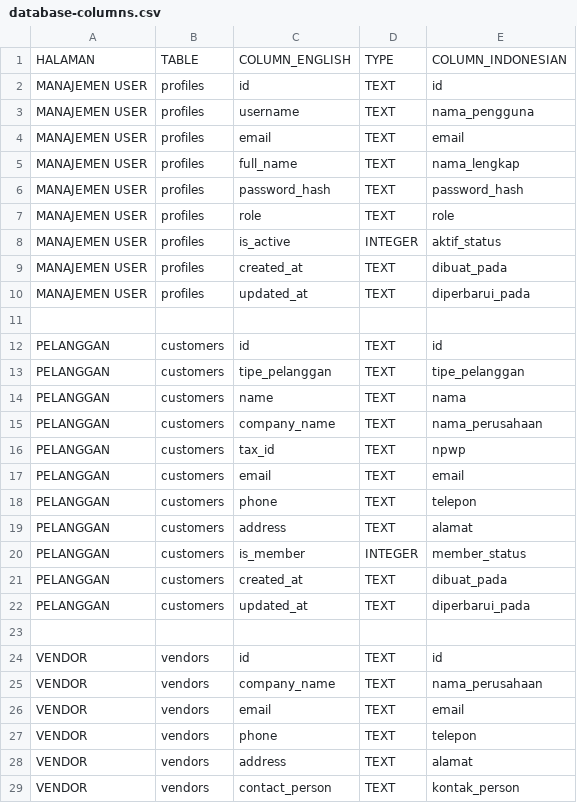
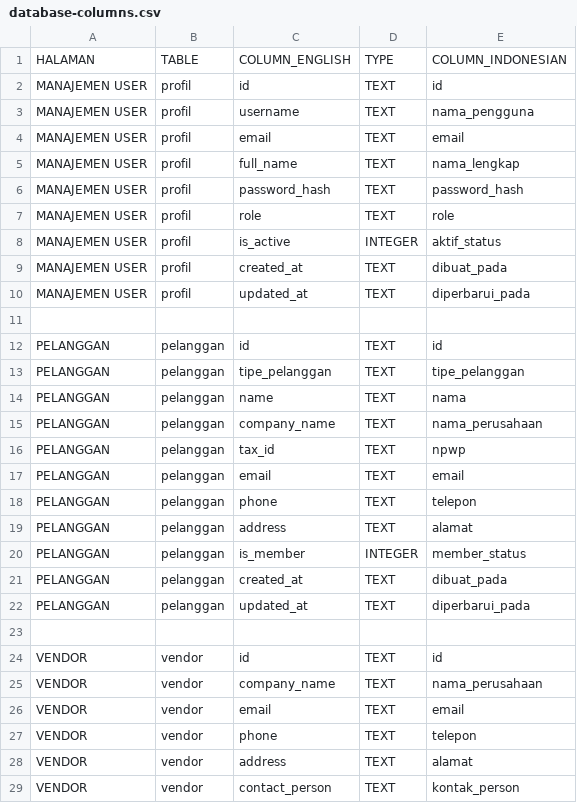
Before and after one commit to gargilang/gemiprintaio, a CSV file: csv/database-columns.csv, drawn as a sheet; only a part is shown; the diff covers the shown part only.

```diff
--- a/csv/database-columns.csv
+++ b/csv/database-columns.csv
@@ -1,29 +1,29 @@
 HALAMAN,TABLE,COLUMN_ENGLISH,TYPE,COLUMN_INDONESIAN
-MANAJEMEN USER,profiles,id,TEXT,id
-MANAJEMEN USER,profiles,username,TEXT,nama_pengguna
-MANAJEMEN USER,profiles,email,TEXT,email
-MANAJEMEN USER,profiles,full_name,TEXT,nama_lengkap
-MANAJEMEN USER,profiles,password_hash,TEXT,password_hash
-MANAJEMEN USER,profiles,role,TEXT,role
-MANAJEMEN USER,profiles,is_active,INTEGER,aktif_status
-MANAJEMEN USER,profiles,created_at,TEXT,dibuat_pada
-MANAJEMEN USER,profiles,updated_at,TEXT,diperbarui_pada
+MANAJEMEN USER,profil,id,TEXT,id
+MANAJEMEN USER,profil,username,TEXT,nama_pengguna
+MANAJEMEN USER,profil,email,TEXT,email
+MANAJEMEN USER,profil,full_name,TEXT,nama_lengkap
+MANAJEMEN USER,profil,password_hash,TEXT,password_hash
+MANAJEMEN USER,profil,role,TEXT,role
+MANAJEMEN USER,profil,is_active,INTEGER,aktif_status
+MANAJEMEN USER,profil,created_at,TEXT,dibuat_pada
+MANAJEMEN USER,profil,updated_at,TEXT,diperbarui_pada
 ,,,,
-PELANGGAN,customers,id,TEXT,id
-PELANGGAN,customers,tipe_pelanggan,TEXT,tipe_pelanggan
-PELANGGAN,customers,name,TEXT,nama
-PELANGGAN,customers,company_name,TEXT,nama_perusahaan
-PELANGGAN,customers,tax_id,TEXT,npwp
-PELANGGAN,customers,email,TEXT,email
-PELANGGAN,customers,phone,TEXT,telepon
-PELANGGAN,customers,address,TEXT,alamat
-PELANGGAN,customers,is_member,INTEGER,member_status
-PELANGGAN,customers,created_at,TEXT,dibuat_pada
-PELANGGAN,customers,updated_at,TEXT,diperbarui_pada
+PELANGGAN,pelanggan,id,TEXT,id
+PELANGGAN,pelanggan,tipe_pelanggan,TEXT,tipe_pelanggan
+PELANGGAN,pelanggan,name,TEXT,nama
+PELANGGAN,pelanggan,company_name,TEXT,nama_perusahaan
+PELANGGAN,pelanggan,tax_id,TEXT,npwp
+PELANGGAN,pelanggan,email,TEXT,email
+PELANGGAN,pelanggan,phone,TEXT,telepon
+PELANGGAN,pelanggan,address,TEXT,alamat
+PELANGGAN,pelanggan,is_member,INTEGER,member_status
+PELANGGAN,pelanggan,created_at,TEXT,dibuat_pada
+PELANGGAN,pelanggan,updated_at,TEXT,diperbarui_pada
 ,,,,
-VENDOR,vendors,id,TEXT,id
-VENDOR,vendors,company_name,TEXT,nama_perusahaan
-VENDOR,vendors,email,TEXT,email
-VENDOR,vendors,phone,TEXT,telepon
-VENDOR,vendors,address,TEXT,alamat
-VENDOR,vendors,contact_person,TEXT,kontak_person
+VENDOR,vendor,id,TEXT,id
+VENDOR,vendor,company_name,TEXT,nama_perusahaan
+VENDOR,vendor,email,TEXT,email
+VENDOR,vendor,phone,TEXT,telepon
+VENDOR,vendor,address,TEXT,alamat
+VENDOR,vendor,contact_person,TEXT,kontak_person
```
Also changed, not shown: 144 edited cells elsewhere in this file, 16 other files.
